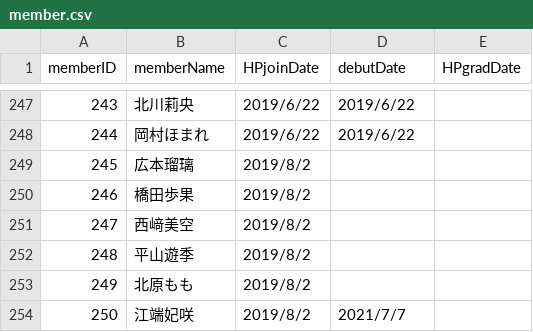
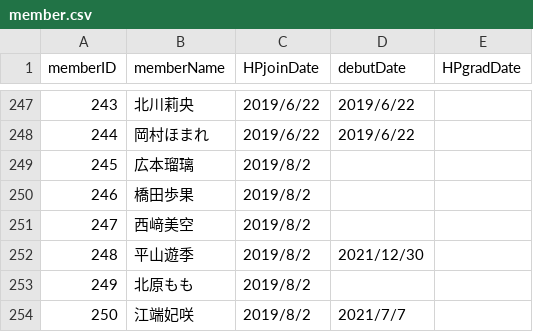
Before and after one commit to xxgentaroxx/HP_DB, a CSV file: member.csv, drawn as a sheet; only a part is shown, gaps mark what is left out.

```diff
--- a/member.csv
+++ b/member.csv
@@ -251,3 +251,3 @@
 247,西﨑美空,2019/8/2,,
-248,平山遊季,2019/8/2,,
+248,平山遊季,2019/8/2,2021/12/30,
 249,北原もも,2019/8/2,,
```
Also changed, not shown: join.csv.
